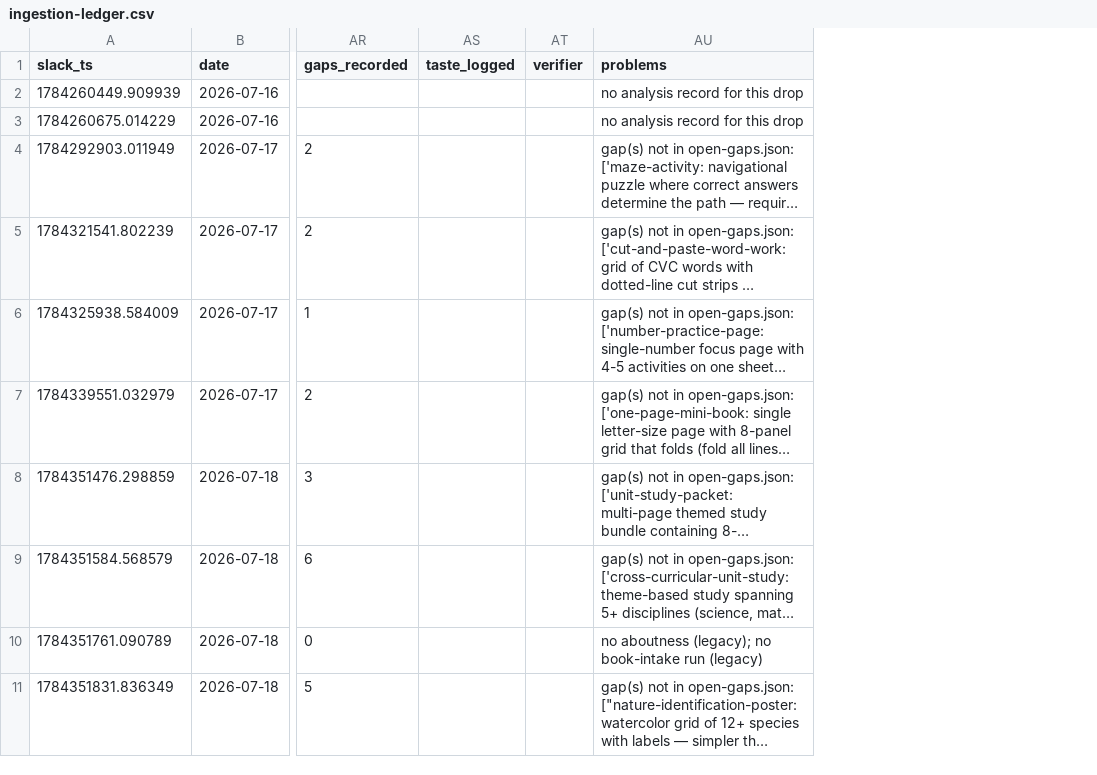
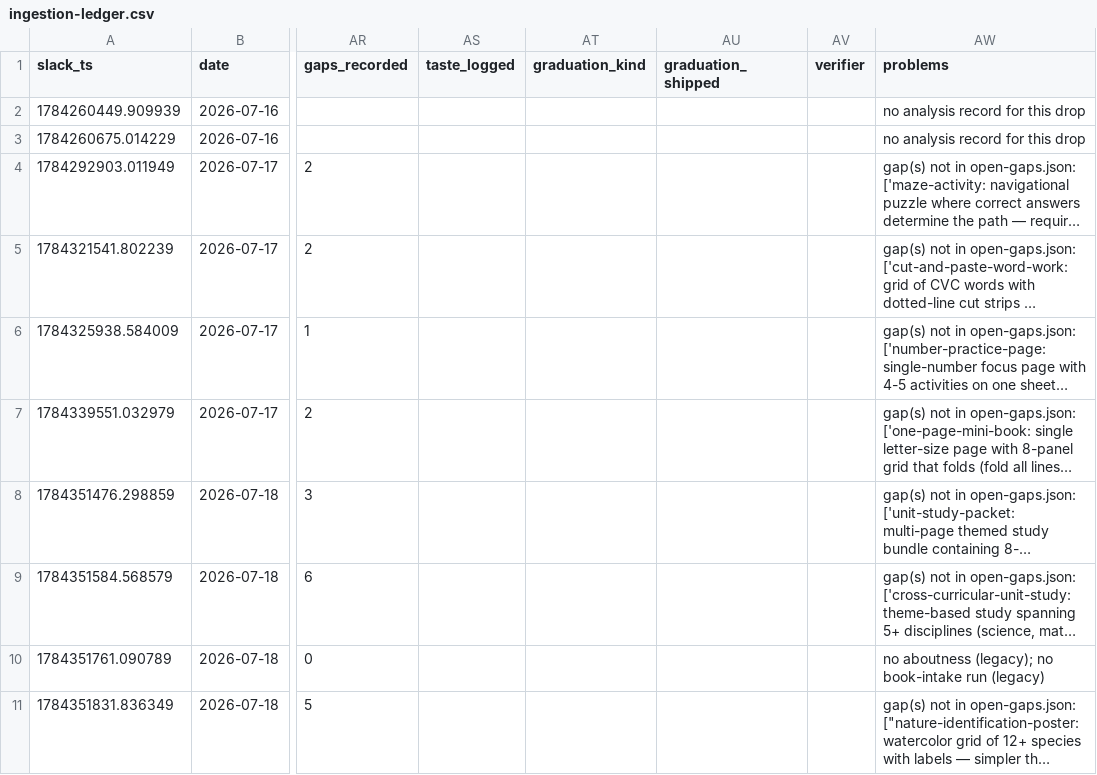
Before and after one commit to sidneyswift/homa, a CSV file: .cosmo/ingestion-ledger.csv, drawn as a sheet; only a part is shown, gaps mark what is left out; long unchanged cells end in …; the diff names each change by its address in the sheet, - before the commit and + after, or states it on an @@ line.

```diff
--- a/.cosmo/ingestion-ledger.csv
+++ b/.cosmo/ingestion-ledger.csv
+column AT (graduation_kind), empty
+column AU (graduation_shipped), empty
```
Also changed, not shown: 2 other files.
